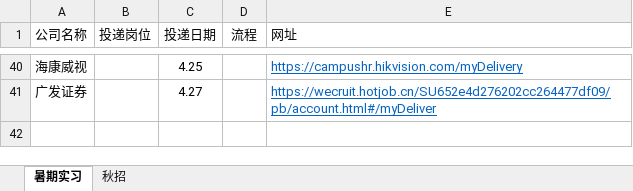
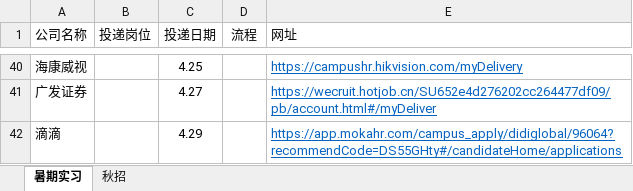
Before and after one commit to Akihi7777/interview, an Excel workbook: 简历投递/投递公司.xlsx, sheet 暑期实习, drawn as a sheet; only a part is shown, gaps mark what is left out; values as stored, in another font and other column widths than the file's, no borders; the diff names each change by its address in the sheet, - before the commit and + after, or states it on an @@ line.

```diff
--- a/简历投递/投递公司.xlsx (sheet 暑期实习)
+++ b/简历投递/投递公司.xlsx (sheet 暑期实习)
+row 42: 滴滴 |  | 4.29 |  | https://app.mokahr.com/campus_apply/didiglobal/96064?recommendCode=DS55GHty#/candidateHome/applications
```
